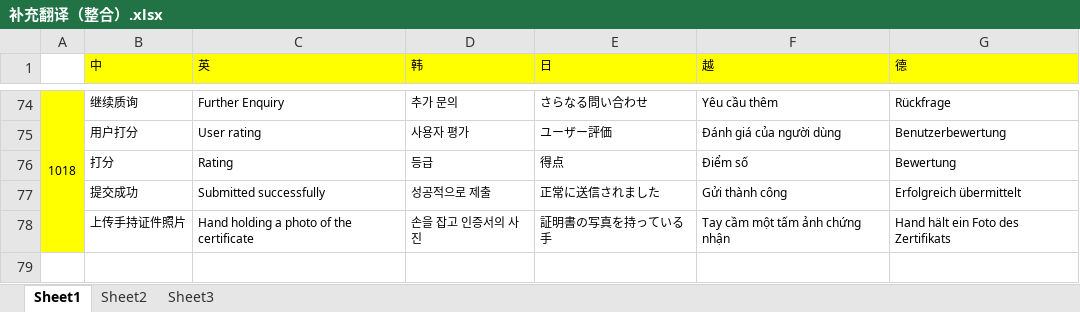
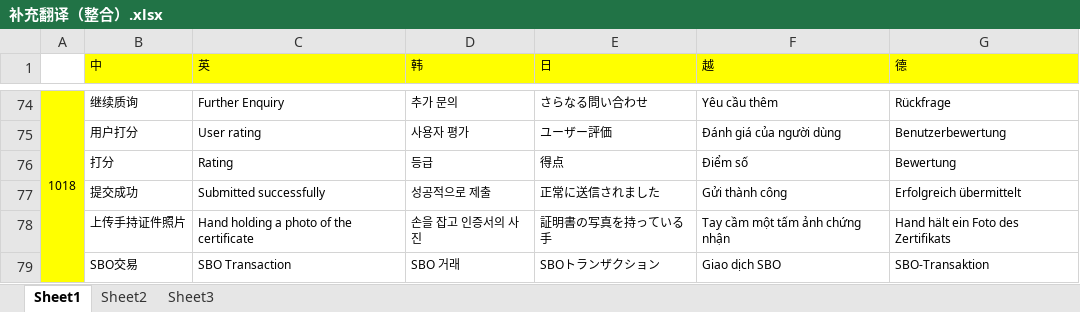
Before and after one commit to DANA111520/SB-Translation, an Excel workbook: 补充翻译（整合）.xlsx, sheet Sheet1, drawn as a sheet; only a part is shown, gaps mark what is left out; values as stored, in another font and other column widths than the file's, no borders; the diff names each change by its address in the sheet, - before the commit and + after, or states it on an @@ line.

Commit message:
OTC
OTC

```diff
--- a/补充翻译（整合）.xlsx (sheet Sheet1)
+++ b/补充翻译（整合）.xlsx (sheet Sheet1)
+row 79:  | SBO交易 | SBO Transaction | SBO 거래 | SBOトランザクション | Giao dịch SBO | SBO-Transaktion
```
